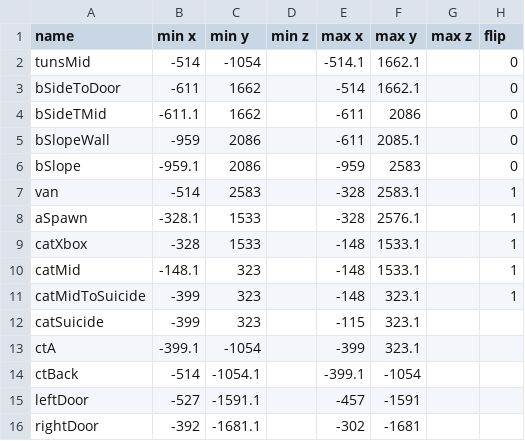
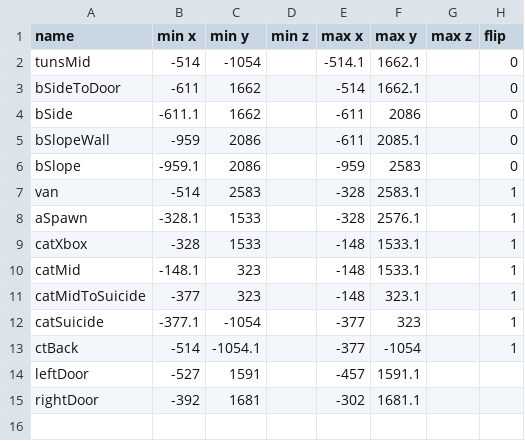
Before and after one commit to David-Durst/csknow, a CSV file: analytics/walls/midWalls.csv, drawn as a sheet.

Commit message:
mid walls fixes

```diff
--- a/analytics/walls/midWalls.csv
+++ b/analytics/walls/midWalls.csv
@@ -3,3 +3,3 @@ tunsMid,-514,-1054,,-514.1,1662.1,,0
 bSideToDoor,-611,1662,,-514,1662.1,,0
-bSideTMid,-611.1,1662,,-611,2086,,0
+bSide,-611.1,1662,,-611,2086,,0
 bSlopeWall,-959,2086,,-611,2085.1,,0
@@ -10,7 +10,6 @@ catXbox,-328,1533,,-148,1533.1,,1
 catMid,-148.1,323,,-148,1533.1,,1
-catMidToSuicide,-399,323,,-148,323.1,,1
-catSuicide,-399,323,,-115,323.1,
-ctA,-399.1,-1054,,-399,323.1,
-ctBack,-514,-1054.1,,-399.1,-1054,
-leftDoor,-527,-1591.1,,-457,-1591,
-rightDoor,-392,-1681.1,,-302,-1681,
+catMidToSuicide,-377,323,,-148,323.1,,1
+catSuicide,-377.1,-1054,,-377,323,,1
+ctBack,-514,-1054.1,,-377,-1054,,1
+leftDoor,-527,1591,,-457,1591.1,
+rightDoor,-392,1681,,-302,1681.1,
```
